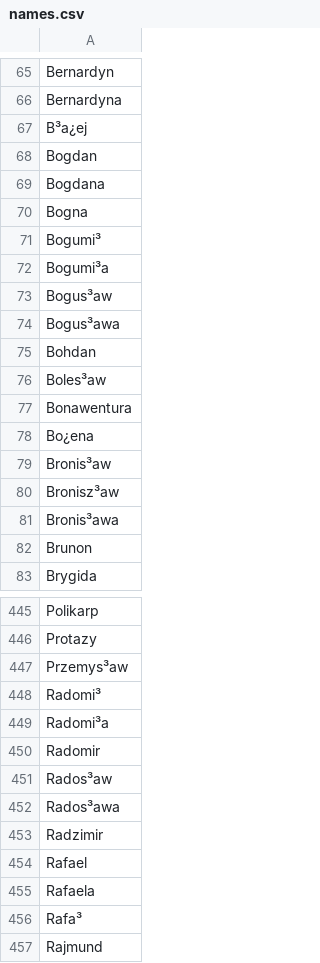
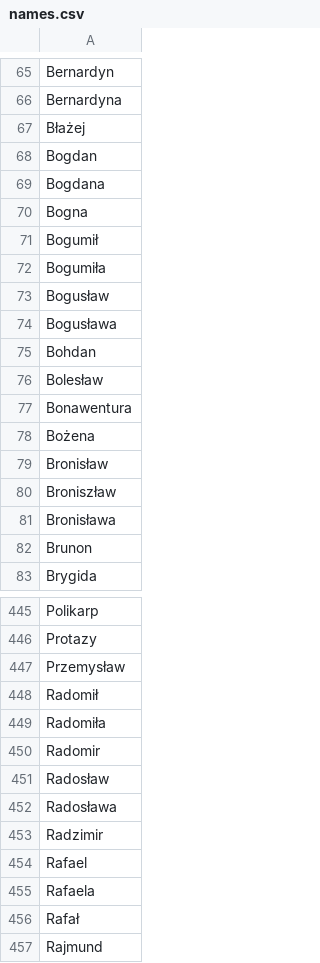
Before and after one commit to LuckyBOYZ/RegexDataGenerator, a CSV file: src/main/resources/names.csv, drawn as a sheet; only a part is shown, gaps mark what is left out; the diff covers the shown part only; the diff names each change by its address in the sheet, - before the commit and + after, or states it on an @@ line.

```diff
--- a/src/main/resources/names.csv
+++ b/src/main/resources/names.csv
-A67: B³a¿ej
+A67: Błażej
-A71: Bogumi³
+A71: Bogumił
-A72: Bogumi³a
+A72: Bogumiła
-A73: Bogus³aw
+A73: Bogusław
-A74: Bogus³awa
+A74: Bogusława
-A76: Boles³aw
+A76: Bolesław
-A78: Bo¿ena
+A78: Bożena
-A79: Bronis³aw
+A79: Bronisław
-A80: Bronisz³aw
+A80: Broniszław
-A81: Bronis³awa
+A81: Bronisława
-A447: Przemys³aw
+A447: Przemysław
-A448: Radomi³
+A448: Radomił
-A449: Radomi³a
+A449: Radomiła
-A451: Rados³aw
+A451: Radosław
-A452: Rados³awa
+A452: Radosława
-A456: Rafa³
+A456: Rafał
```
Also changed, not shown: 70 edited cells elsewhere in this file, src/main/resources/menSurnames.csv, src/main/resources/womenSurnames.csv, 5 other files.
